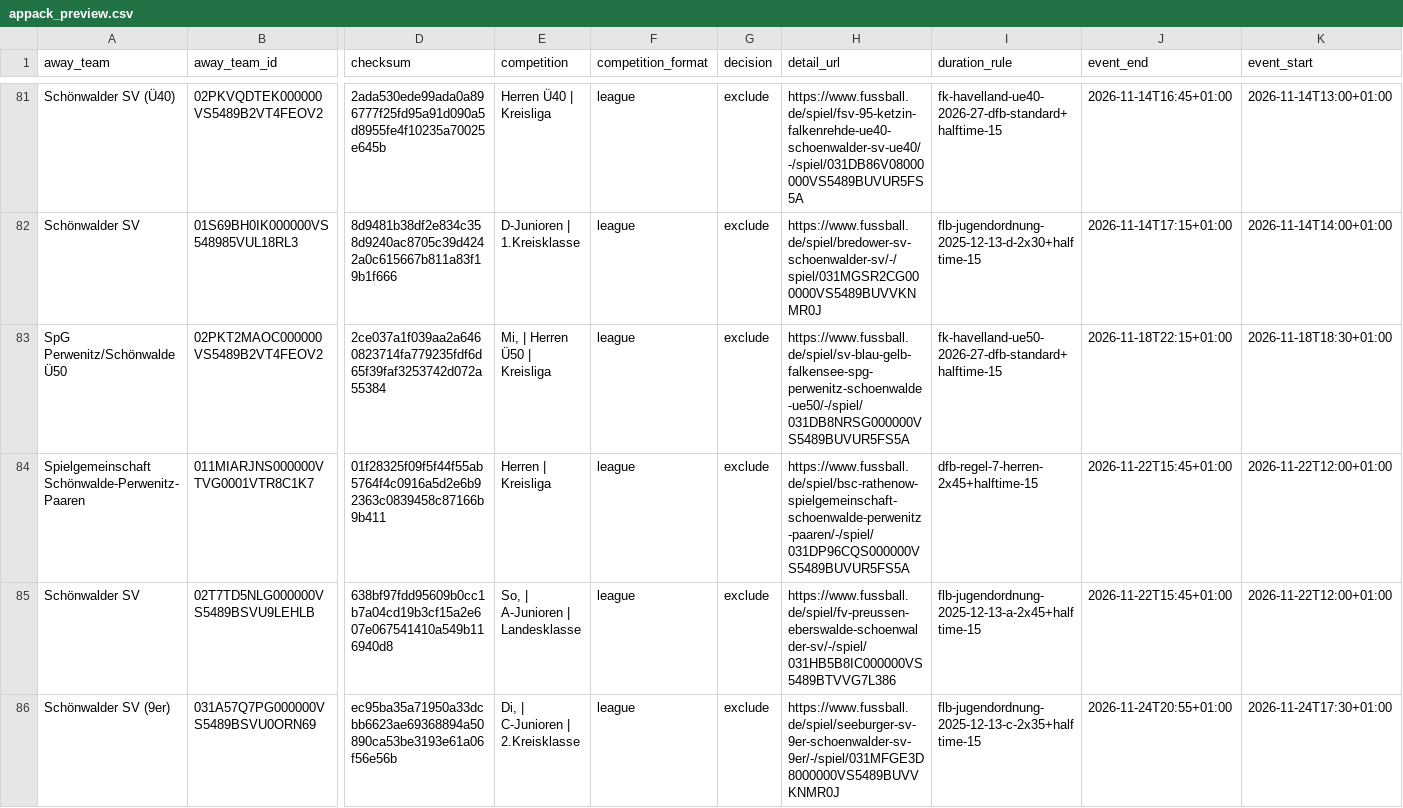
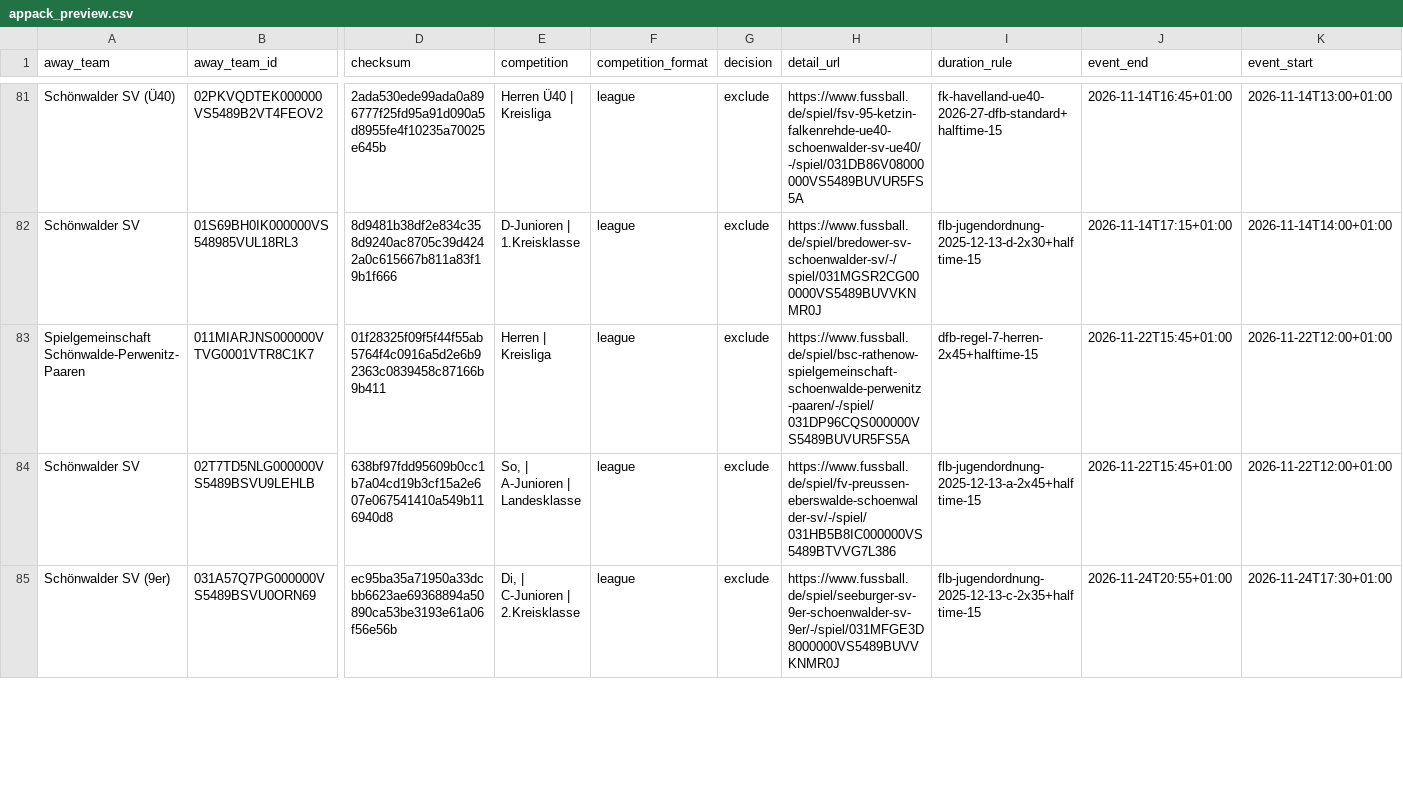
Before and after one commit to Rohdeo87/ssv53-heimspiele, a CSV file: public/appack_preview.csv, drawn as a sheet; only a part is shown, gaps mark what is left out; removed rows and columns are numbered as before the commit, all else as after; rows hold the shown columns only; the diff covers the shown part only; the diff names each change by its address in the sheet, - before the commit and + after, or states it on an @@ line.

```diff
--- a/public/appack_preview.csv
+++ b/public/appack_preview.csv
-row 83: SpG Perwenitz/Schönwalde Ü50 | 02PKT2MAOC000000VS5489B2VT4FEOV2 | 2ce037a1f039aa2a6460823714fa779235fdf6d65f39faf3253742d072a55384 | Mi, | Herren Ü50 | Kreisliga | league | exclude | https://www.fussball.de/spiel/sv-blau-gelb-falkensee-spg-perwenitz-schoenwalde-ue50/-/spiel/031DB8NRSG000000VS5489BUVUR5FS5A | fk-havelland-ue50-2026-27-dfb-standard+halftime-15 | 2026-11-18T22:15+01:00 | 2026-11-18T18:30+01:00
```
Also changed, not shown: 1 added row elsewhere in this file, 16 other files.
